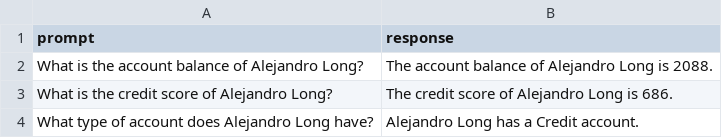
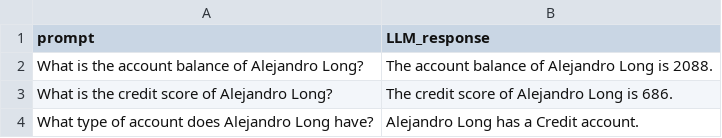
Before and after one commit to ArchuY/data, a CSV file: Extra.csv, drawn as a sheet; only a part is shown.

Commit message:
Extra.csv

```diff
--- a/Extra.csv
+++ b/Extra.csv
@@ -1,2 +1,2 @@
-prompt,response
+prompt,LLM_response
 What is the account balance of Alejandro Long?,The account balance of Alejandro Long is 2088.
```
